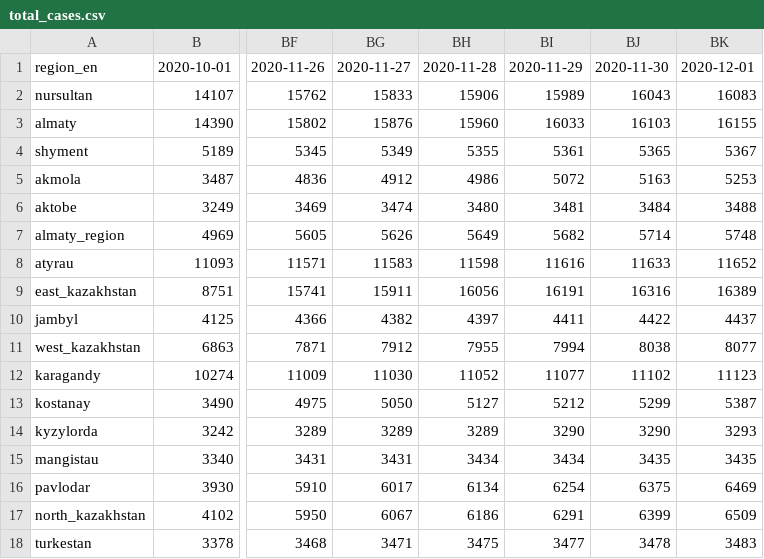
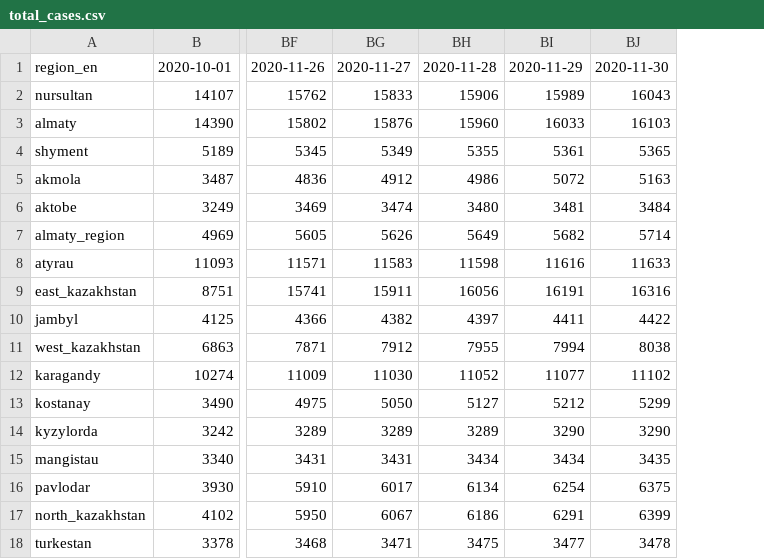
Before and after one commit to zhibek/covid-data-kz, a CSV file: data/total_cases.csv, drawn as a sheet; only a part is shown, gaps mark what is left out; the diff names each change by its address in the sheet, - before the commit and + after, or states it on an @@ line.

```diff
--- a/data/total_cases.csv
+++ b/data/total_cases.csv
-column BK, rows 1-18: 2020-12-01 | 16083 | 16155 | 5367 | 5253 | 3488 | 5748 | 11652 | 16389 | 4437 | 8077 | 11123 | 5387 | 3293 | 3435 | 6469 | 6509 | 3483
```
Also changed, not shown: data/current_total.csv, data/new_cases.csv.
